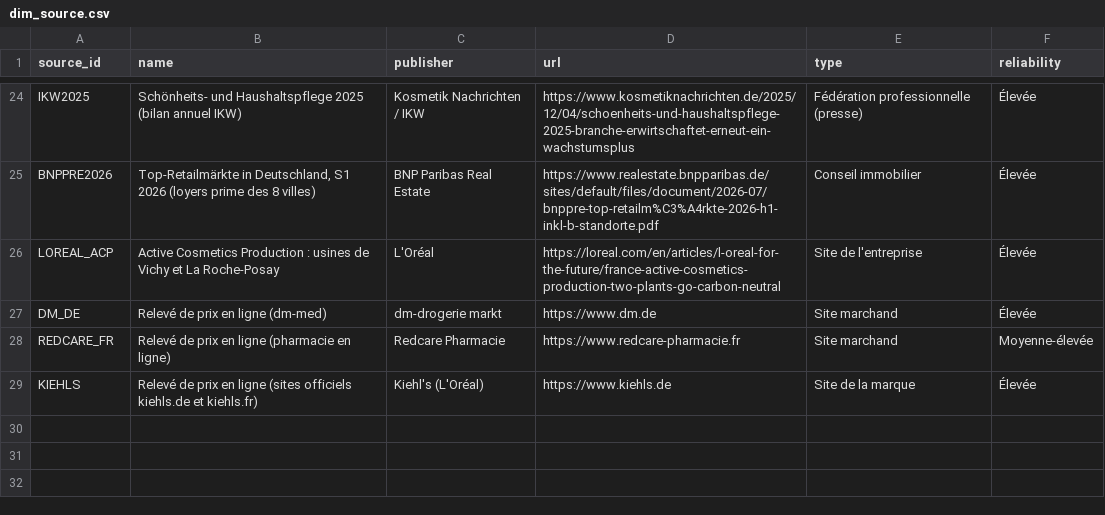
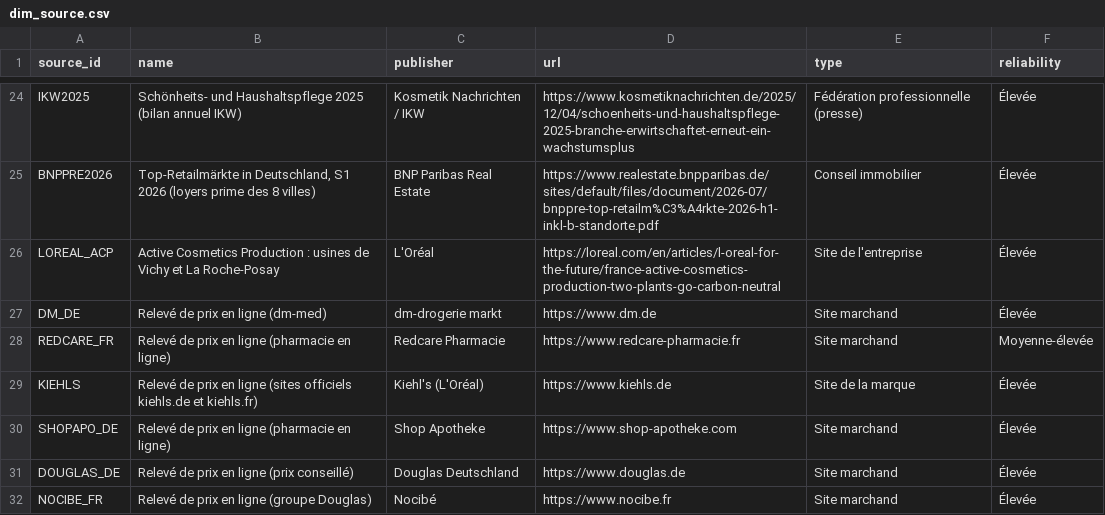
Before and after one commit to hfissier-hash/loreal-expansion-allemagne, a CSV file: data/gold/dim_source.csv, drawn as a sheet; only a part is shown, gaps mark what is left out; the diff names each change by its address in the sheet, - before the commit and + after, or states it on an @@ line.

```diff
--- a/data/gold/dim_source.csv
+++ b/data/gold/dim_source.csv
+row 30: SHOPAPO_DE | Relevé de prix en ligne (pharmacie en ligne) | Shop Apotheke | https://www.shop-apotheke.com | Site marchand | Élevée
+row 31: DOUGLAS_DE | Relevé de prix en ligne (prix conseillé) | Douglas Deutschland | https://www.douglas.de | Site marchand | Élevée
+row 32: NOCIBE_FR | Relevé de prix en ligne (groupe Douglas) | Nocibé | https://www.nocibe.fr | Site marchand | Élevée
```
Also changed, not shown: data/gold/fact_business_case.csv, data/gold/fact_plan_deploiement.csv, 9 other files.
